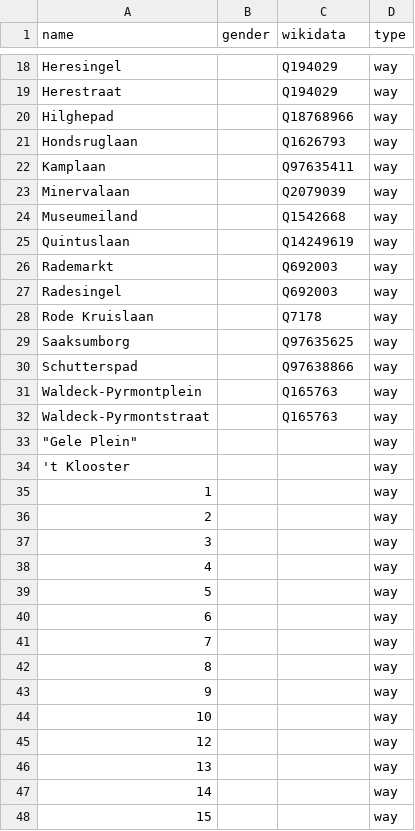
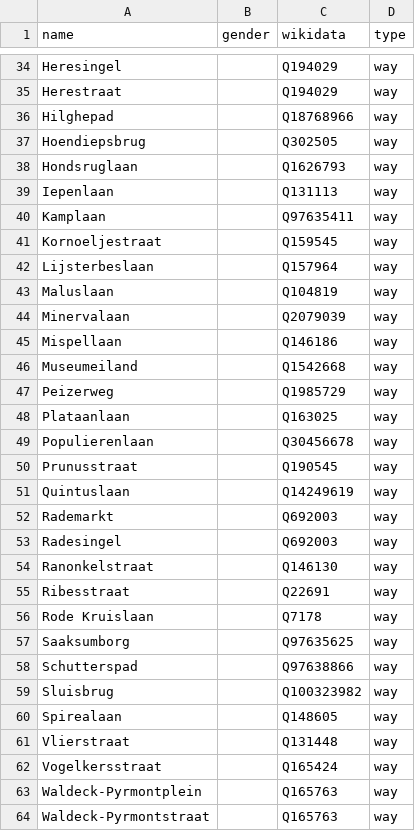
Before and after one commit to EqualStreetNames/equalstreetnames-munich, a CSV file: data/other.csv, drawn as a sheet; only a part is shown, gaps mark what is left out; the shorter side is filled out with more unchanged rows; the diff covers the shown part only; the diff names each change by its address in the sheet, - before the commit and + after, or states it on an @@ line.

```diff
--- a/data/other.csv
+++ b/data/other.csv
+row 37: Hoendiepsbrug |  | Q302505 | way
+row 39: Iepenlaan |  | Q131113 | way
+row 41: Kornoeljestraat |  | Q159545 | way
+row 42: Lijsterbeslaan |  | Q157964 | way
+row 43: Maluslaan |  | Q104819 | way
+row 45: Mispellaan |  | Q146186 | way
+row 47: Peizerweg |  | Q1985729 | way
+row 48: Plataanlaan |  | Q163025 | way
+row 49: Populierenlaan |  | Q30456678 | way
+row 50: Prunusstraat |  | Q190545 | way
+row 54: Ranonkelstraat |  | Q146130 | way
+row 55: Ribesstraat |  | Q22691 | way
+row 59: Sluisbrug |  | Q100323982 | way
+row 60: Spirealaan |  | Q148605 | way
+row 61: Vlierstraat |  | Q131448 | way
+row 62: Vogelkersstraat |  | Q165424 | way
```
Also changed, not shown: 18 added rows, 46 removed rows and 2 moved rows elsewhere in this file, data/gender.csv, 2 other files.
